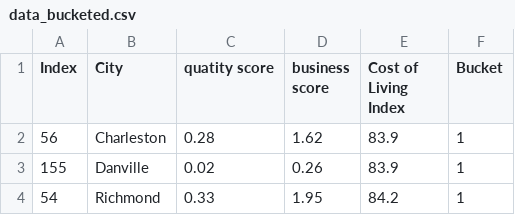
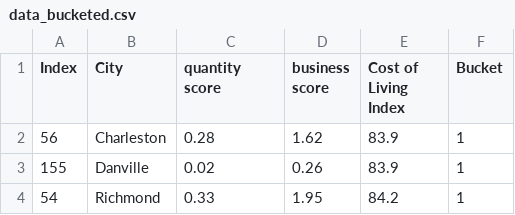
Before and after one commit to HappyM0f0/ClassProject2022, a CSV file: Data/data_bucketed.csv, drawn as a sheet; only a part is shown.

Commit message:
data update

```diff
--- a/Data/data_bucketed.csv
+++ b/Data/data_bucketed.csv
@@ -1,2 +1,2 @@
-Index,City,quatity score,business score,Cost of Living Index,Bucket
+Index,City,quantity score,business score,Cost of Living Index,Bucket
 56,Charleston,0.28,1.62,83.9,1
```
Also changed, not shown: 2 other files.
